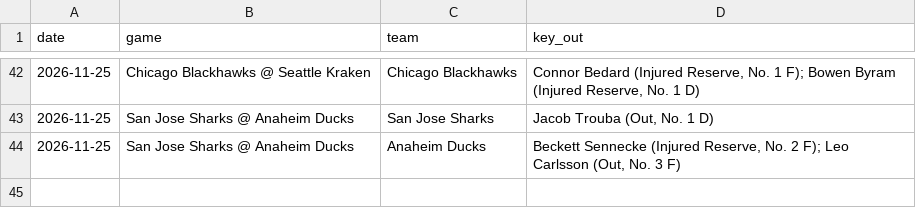
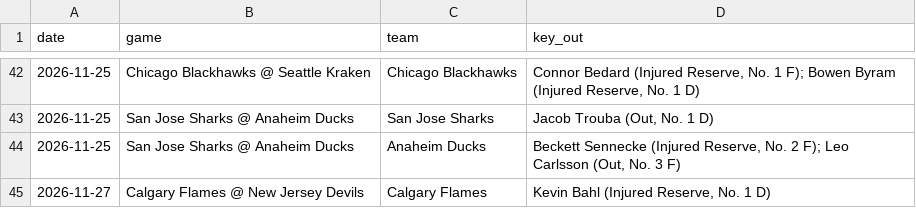
Before and after one commit to alanwevans1617-source/alan-nhl-model, a CSV file: injury_flags.csv, drawn as a sheet; only a part is shown, gaps mark what is left out; the diff names each change by its address in the sheet, - before the commit and + after, or states it on an @@ line.

```diff
--- a/injury_flags.csv
+++ b/injury_flags.csv
+row 45: 2026-11-27 | Calgary Flames @ New Jersey Devils | Calgary Flames | Kevin Bahl (Injured Reserve, No. 1 D)
```
Also changed, not shown: goalies.csv, odds.csv, 6 other files.
